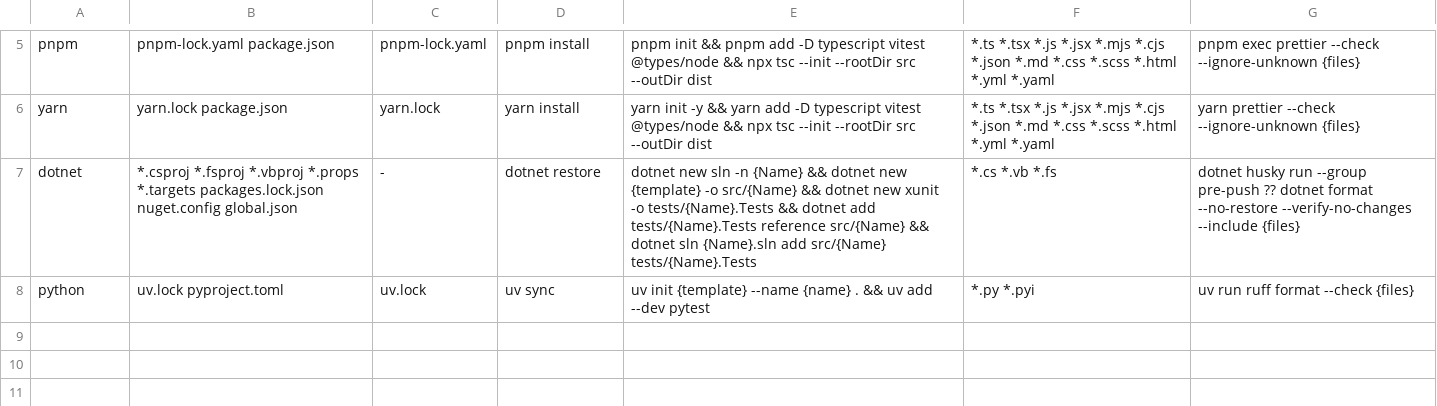
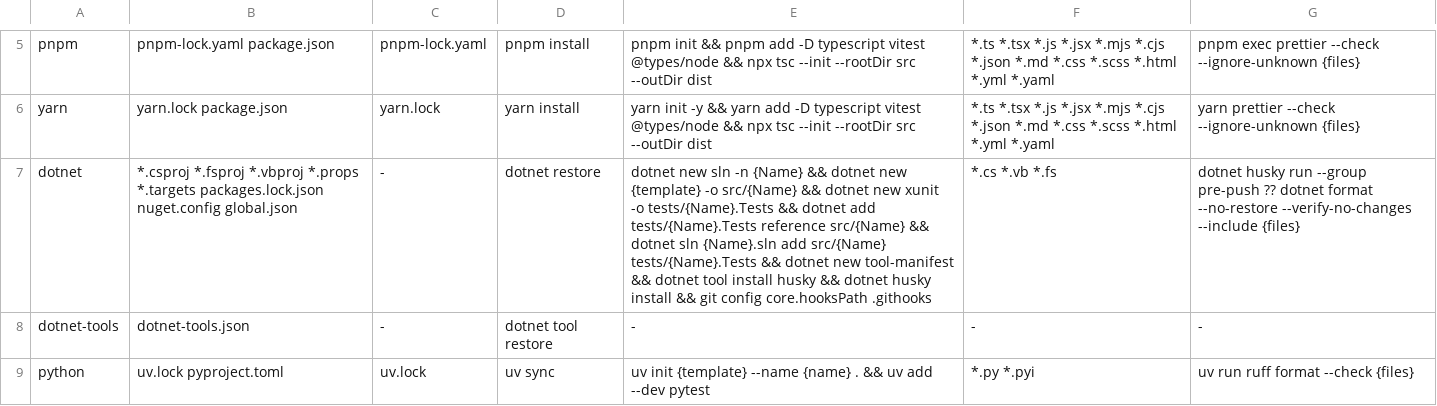
Before and after one commit to salaros/repo-template-basic, a TSV file: scripts/stacks.tsv, drawn as a sheet; only a part is shown, gaps mark what is left out.

```diff
--- a/scripts/stacks.tsv
+++ b/scripts/stacks.tsv
@@ -6,3 +6,4 @@ pnpm	pnpm-lock.yaml package.json	pnpm-lock.yaml	pnpm install	pnpm init && pnpm a
 yarn	yarn.lock package.json	yarn.lock	yarn install	yarn init -y && yarn add -D typescript vitest @types/node && npx tsc --init --rootDir src --outDir dist	*.ts *.tsx *.js *.jsx *.mjs *.cjs *.json *.md *.css *.scss *.html *.yml *.yaml	yarn prettier --check --ignore-unknown {files}
-dotnet	*.csproj *.fsproj *.vbproj *.props *.targets packages.lock.json nuget.config global.json	-	dotnet restore	dotnet new sln -n {Name} && dotnet new {template} -o src/{Name} && dotnet new xunit -o tests/{Name}.Tests && dotnet add tests/{Name}.Tests reference src/{Name} && dotnet sln {Name}.sln add src/{Name} tests/{Name}.Tests	*.cs *.vb *.fs	dotnet husky run --group pre-push ?? dotnet format --no-restore --verify-no-changes --include {files}
+dotnet	*.csproj *.fsproj *.vbproj *.props *.targets packages.lock.json nuget.config global.json	-	dotnet restore	dotnet new sln -n {Name} && dotnet new {template} -o src/{Name} && dotnet new xunit -o tests/{Name}.Tests && dotnet add tests/{Name}.Tests reference src/{Name} && dotnet sln {Name}.sln add src/{Name} tests/{Name}.Tests && dotnet new tool-manifest && dotnet tool install husky && dotnet husky install && git config core.hooksPath .githooks	*.cs *.vb *.fs	dotnet husky run --group pre-push ?? dotnet format --no-restore --verify-no-changes --include {files}
+dotnet-tools	dotnet-tools.json	-	dotnet tool restore	-	-	-
 python	uv.lock pyproject.toml	uv.lock	uv sync	uv init {template} --name {name} . && uv add --dev pytest	*.py *.pyi	uv run ruff format --check {files}
```
Also changed, not shown: 3 other files.
